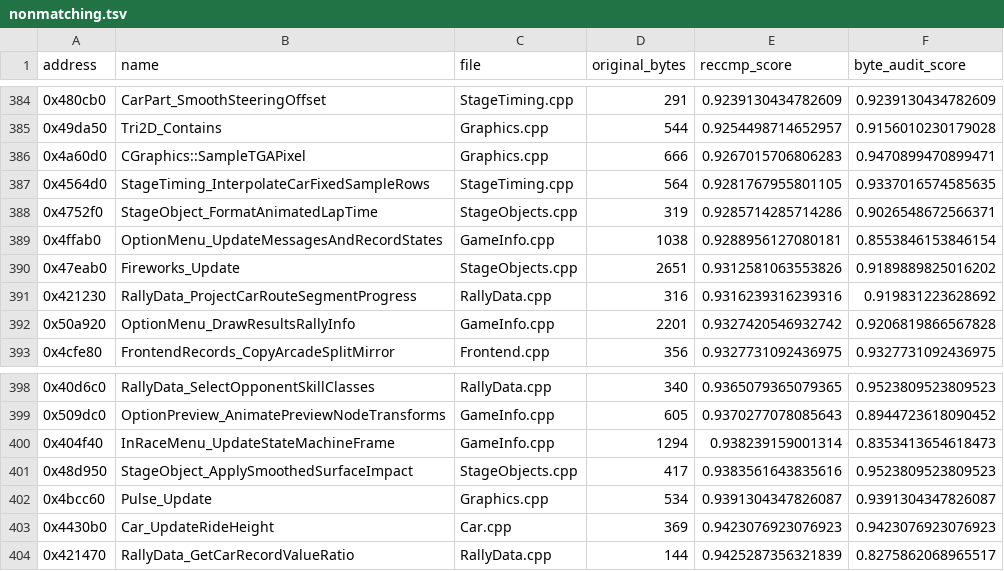
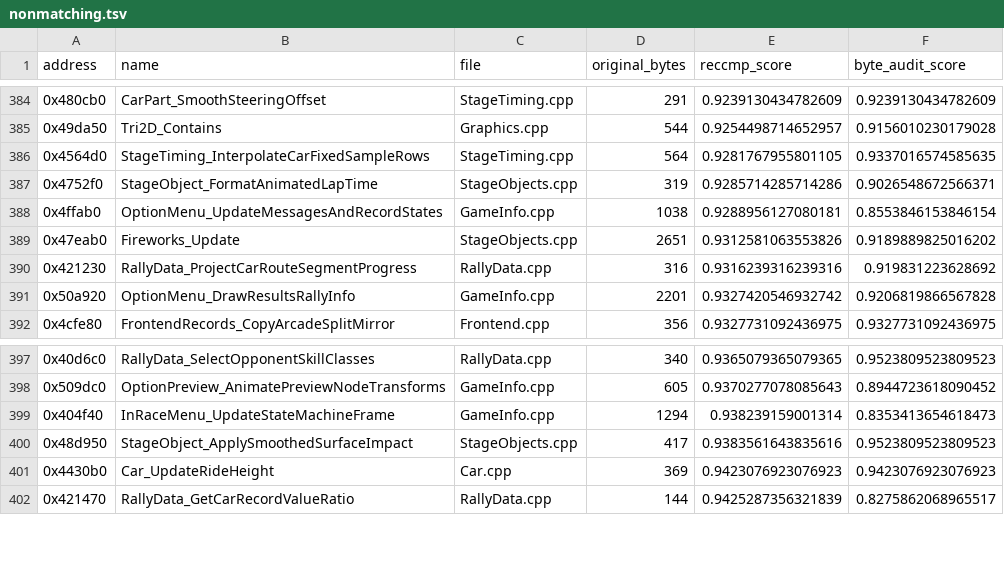
Before and after one commit to pablocpas/CMR2Decomp, a TSV file: CMR2PROGRESS/nonmatching.tsv, drawn as a sheet; only a part is shown, gaps mark what is left out.

Commit message:
Pulse_Update and SampleTGAPixel byte-exact (93.91% and 94.71% -> exact)

```diff
--- a/CMR2PROGRESS/nonmatching.tsv
+++ b/CMR2PROGRESS/nonmatching.tsv
@@ -385,3 +385,2 @@ address	name	file	original_bytes	reccmp_score	byte_audit_score
 0x49da50	Tri2D_Contains	Graphics.cpp	544	0.9254498714652957	0.9156010230179028
-0x4a60d0	CGraphics::SampleTGAPixel	Graphics.cpp	666	0.9267015706806283	0.9470899470899471
 0x4564d0	StageTiming_InterpolateCarFixedSampleRows	StageTiming.cpp	564	0.9281767955801105	0.9337016574585635
@@ -401,3 +400,2 @@ address	name	file	original_bytes	reccmp_score	byte_audit_score
 0x48d950	StageObject_ApplySmoothedSurfaceImpact	StageObjects.cpp	417	0.9383561643835616	0.9523809523809523
-0x4bcc60	Pulse_Update	Graphics.cpp	534	0.9391304347826087	0.9391304347826087
 0x4430b0	Car_UpdateRideHeight	Car.cpp	369	0.9423076923076923	0.9423076923076923
```
Also changed, not shown: 6 other files.
